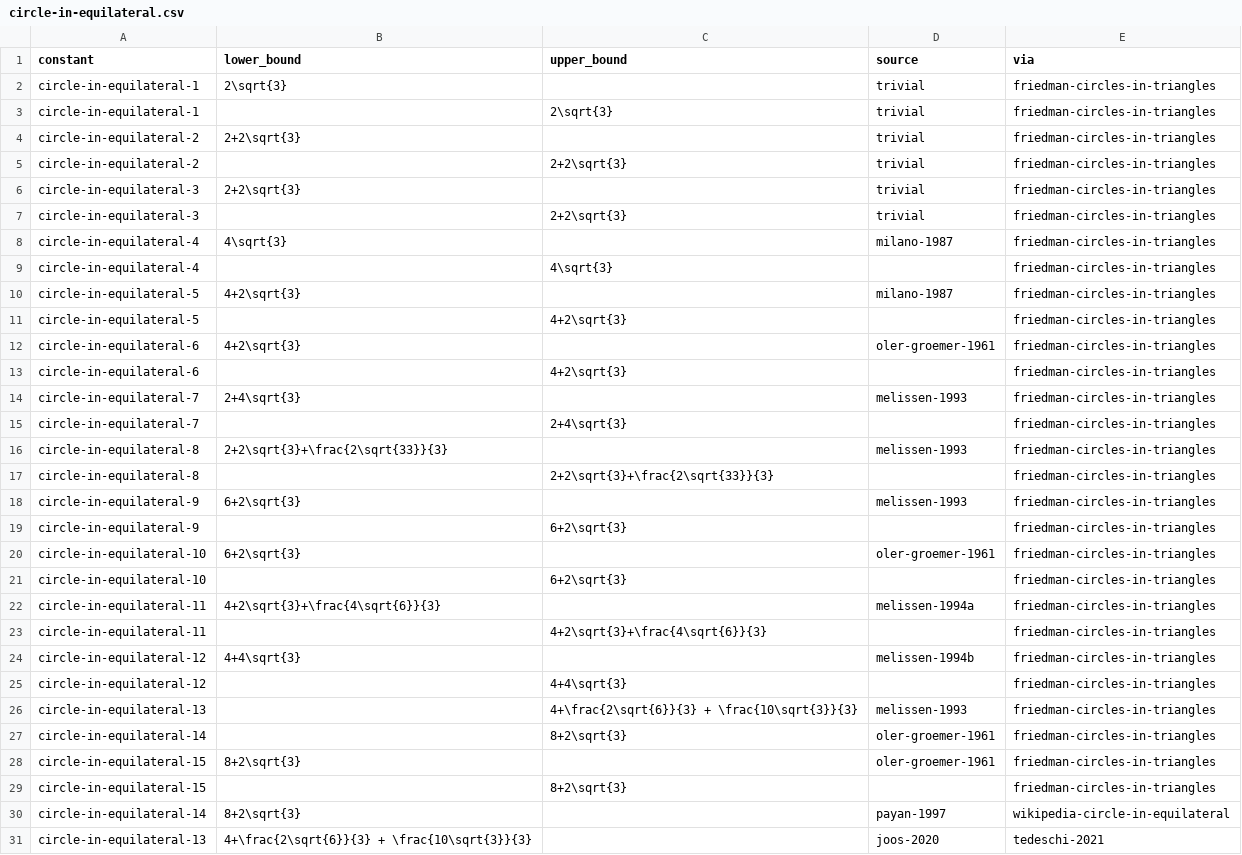
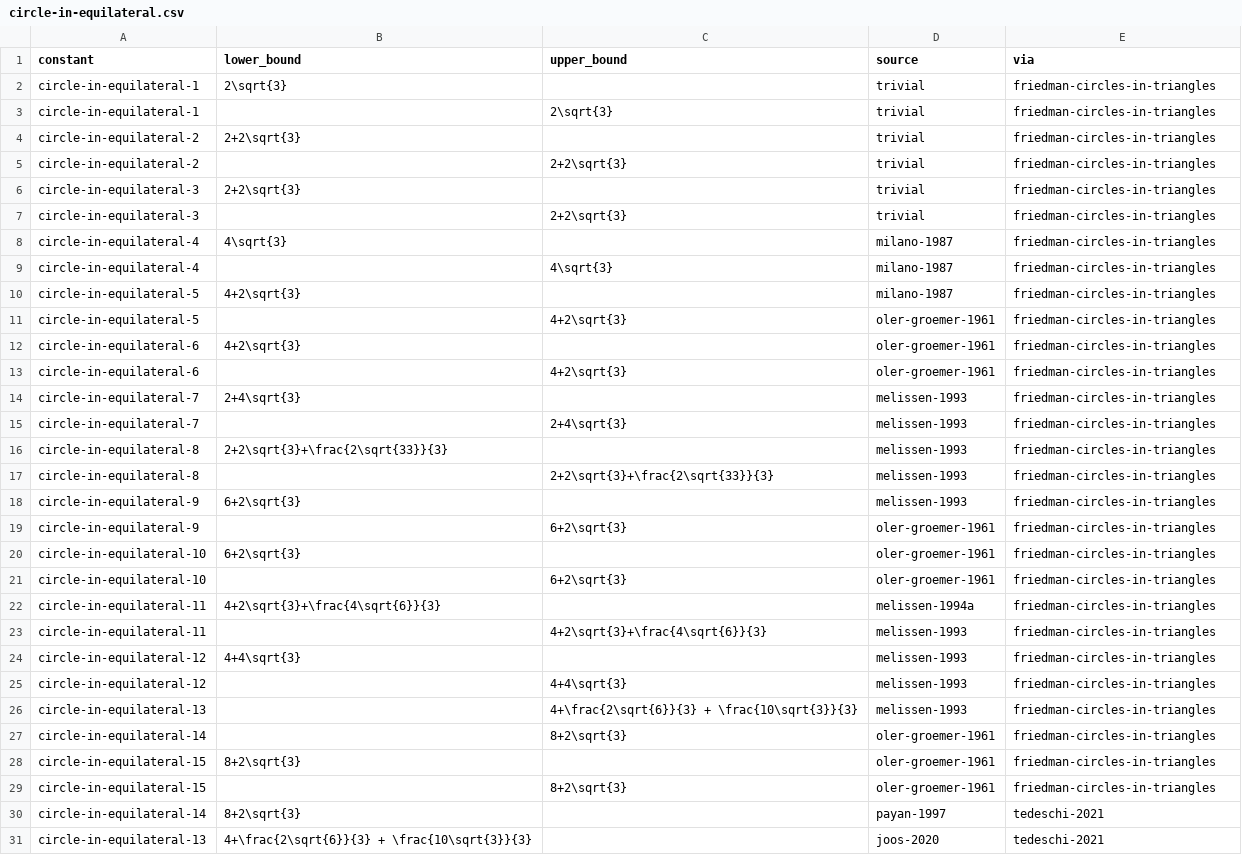
Before and after one commit to bargainlandz-code/leaps-in-bounds, a CSV file: literature/bounds/circle-in-equilateral.csv, drawn as a sheet.

```diff
--- a/literature/bounds/circle-in-equilateral.csv
+++ b/literature/bounds/circle-in-equilateral.csv
@@ -8,19 +8,19 @@ circle-in-equilateral-3,,2+2\sqrt{3},trivial,friedman-circles-in-triangles
 circle-in-equilateral-4,4\sqrt{3},,milano-1987,friedman-circles-in-triangles
-circle-in-equilateral-4,,4\sqrt{3},,friedman-circles-in-triangles
+circle-in-equilateral-4,,4\sqrt{3},milano-1987,friedman-circles-in-triangles
 circle-in-equilateral-5,4+2\sqrt{3},,milano-1987,friedman-circles-in-triangles
-circle-in-equilateral-5,,4+2\sqrt{3},,friedman-circles-in-triangles
+circle-in-equilateral-5,,4+2\sqrt{3},oler-groemer-1961,friedman-circles-in-triangles
 circle-in-equilateral-6,4+2\sqrt{3},,oler-groemer-1961,friedman-circles-in-triangles
-circle-in-equilateral-6,,4+2\sqrt{3},,friedman-circles-in-triangles
+circle-in-equilateral-6,,4+2\sqrt{3},oler-groemer-1961,friedman-circles-in-triangles
 circle-in-equilateral-7,2+4\sqrt{3},,melissen-1993,friedman-circles-in-triangles
-circle-in-equilateral-7,,2+4\sqrt{3},,friedman-circles-in-triangles
+circle-in-equilateral-7,,2+4\sqrt{3},melissen-1993,friedman-circles-in-triangles
 circle-in-equilateral-8,2+2\sqrt{3}+\frac{2\sqrt{33}}{3},,melissen-1993,friedman-circles-in-triangles
-circle-in-equilateral-8,,2+2\sqrt{3}+\frac{2\sqrt{33}}{3},,friedman-circles-in-triangles
+circle-in-equilateral-8,,2+2\sqrt{3}+\frac{2\sqrt{33}}{3},melissen-1993,friedman-circles-in-triangles
 circle-in-equilateral-9,6+2\sqrt{3},,melissen-1993,friedman-circles-in-triangles
-circle-in-equilateral-9,,6+2\sqrt{3},,friedman-circles-in-triangles
+circle-in-equilateral-9,,6+2\sqrt{3},oler-groemer-1961,friedman-circles-in-triangles
 circle-in-equilateral-10,6+2\sqrt{3},,oler-groemer-1961,friedman-circles-in-triangles
-circle-in-equilateral-10,,6+2\sqrt{3},,friedman-circles-in-triangles
+circle-in-equilateral-10,,6+2\sqrt{3},oler-groemer-1961,friedman-circles-in-triangles
 circle-in-equilateral-11,4+2\sqrt{3}+\frac{4\sqrt{6}}{3},,melissen-1994a,friedman-circles-in-triangles
-circle-in-equilateral-11,,4+2\sqrt{3}+\frac{4\sqrt{6}}{3},,friedman-circles-in-triangles
-circle-in-equilateral-12,4+4\sqrt{3},,melissen-1994b,friedman-circles-in-triangles
-circle-in-equilateral-12,,4+4\sqrt{3},,friedman-circles-in-triangles
+circle-in-equilateral-11,,4+2\sqrt{3}+\frac{4\sqrt{6}}{3},melissen-1993,friedman-circles-in-triangles
+circle-in-equilateral-12,4+4\sqrt{3},,melissen-1993,friedman-circles-in-triangles
+circle-in-equilateral-12,,4+4\sqrt{3},melissen-1993,friedman-circles-in-triangles
 circle-in-equilateral-13,,4+\frac{2\sqrt{6}}{3} + \frac{10\sqrt{3}}{3},melissen-1993,friedman-circles-in-triangles
@@ -28,4 +28,4 @@ circle-in-equilateral-14,,8+2\sqrt{3},oler-groemer-1961,friedman-circles-in-tria
 circle-in-equilateral-15,8+2\sqrt{3},,oler-groemer-1961,friedman-circles-in-triangles
-circle-in-equilateral-15,,8+2\sqrt{3},,friedman-circles-in-triangles
-circle-in-equilateral-14,8+2\sqrt{3},,payan-1997,wikipedia-circle-in-equilateral
+circle-in-equilateral-15,,8+2\sqrt{3},oler-groemer-1961,friedman-circles-in-triangles
+circle-in-equilateral-14,8+2\sqrt{3},,payan-1997,tedeschi-2021
 circle-in-equilateral-13,4+\frac{2\sqrt{6}}{3} + \frac{10\sqrt{3}}{3},,joos-2020,tedeschi-2021
```
Also changed, not shown: 4 other files.
